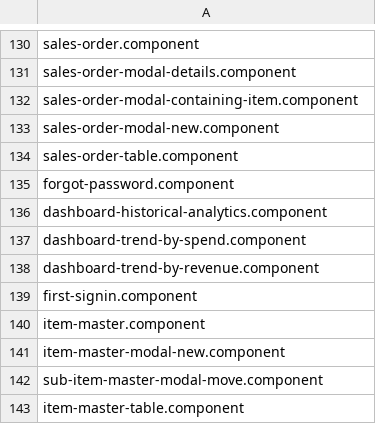
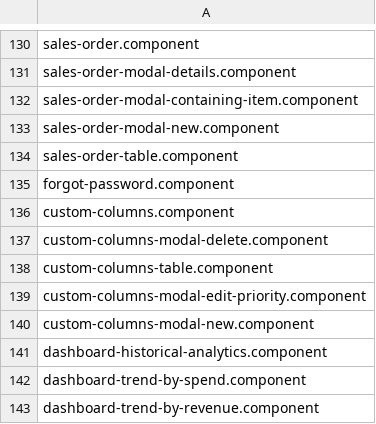
Before and after one commit to knosc/neo4j_csv_data, a CSV file: components.csv, drawn as a sheet; only a part is shown, gaps mark what is left out; the shorter side is filled out with more unchanged rows.

Commit message:
committing files

```diff
--- a/components.csv
+++ b/components.csv
@@ -135,2 +135,7 @@ sales-order-table.component
 forgot-password.component
+custom-columns.component
+custom-columns-modal-delete.component
+custom-columns-table.component
+custom-columns-modal-edit-priority.component
+custom-columns-modal-new.component
 dashboard-historical-analytics.component
```
